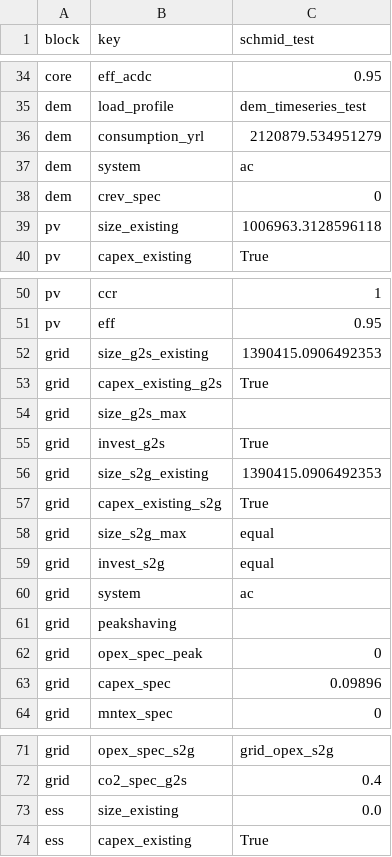
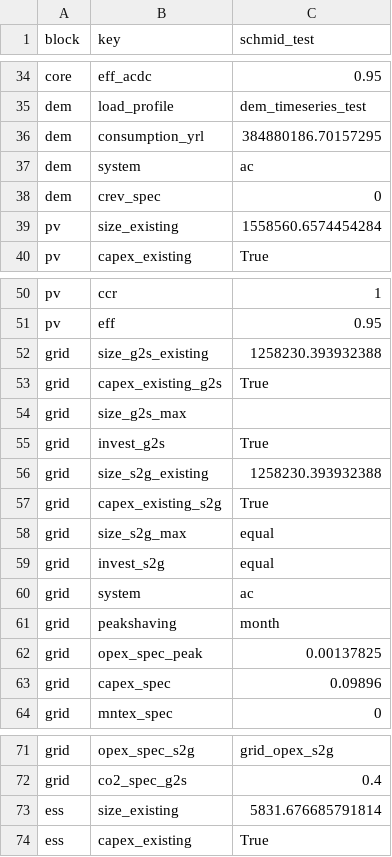
Before and after one commit to ArnoClaude/STRIDE, a CSV file: outputs/schmid_6stage/stages/scenario_stage_2040.csv, drawn as a sheet; only a part is shown, gaps mark what is left out.

```diff
--- a/outputs/schmid_6stage/stages/scenario_stage_2040.csv
+++ b/outputs/schmid_6stage/stages/scenario_stage_2040.csv
@@ -35,6 +35,6 @@ core,eff_acdc,0.95
 dem,load_profile,dem_timeseries_test
-dem,consumption_yrl,2120879.534951279
+dem,consumption_yrl,384880186.70157295
 dem,system,ac
 dem,crev_spec,0
-pv,size_existing,1006963.3128596118
+pv,size_existing,1558560.6574454284
 pv,capex_existing,True
@@ -51,3 +51,3 @@ pv,ccr,1
 pv,eff,0.95
-grid,size_g2s_existing,1390415.0906492353
+grid,size_g2s_existing,1258230.393932388
 grid,capex_existing_g2s,True
@@ -55,3 +55,3 @@ grid,size_g2s_max,
 grid,invest_g2s,True
-grid,size_s2g_existing,1390415.0906492353
+grid,size_s2g_existing,1258230.393932388
 grid,capex_existing_s2g,True
@@ -60,4 +60,4 @@ grid,invest_s2g,equal
 grid,system,ac
-grid,peakshaving,
-grid,opex_spec_peak,0
+grid,peakshaving,month
+grid,opex_spec_peak,0.00137825
 grid,capex_spec,0.09896
@@ -72,3 +72,3 @@ grid,opex_spec_s2g,grid_opex_s2g
 grid,co2_spec_g2s,0.4
-ess,size_existing,0.0
+ess,size_existing,5831.676685791814
 ess,capex_existing,True
```
Also changed, not shown: inputs/schmid/dem_timeseries_prod.csv, inputs/schmid/dem_timeseries_test.csv, 24 other files.
